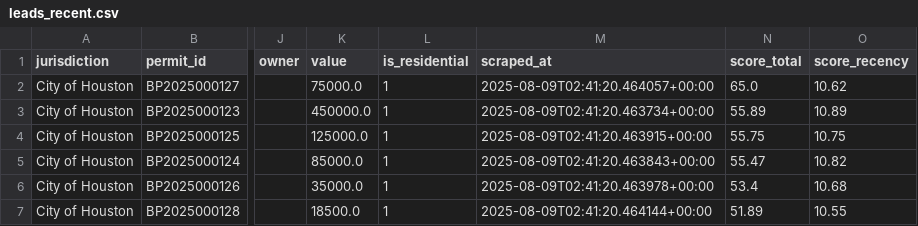
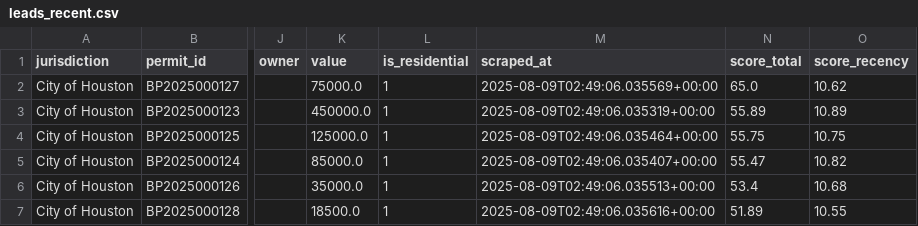
Before and after one commit to jtheoc80/Home-Services-Lead-Generation, a CSV file: data/leads/leads_recent.csv, drawn as a sheet; only a part is shown, gaps mark what is left out; the diff names each change by its address in the sheet, - before the commit and + after, or states it on an @@ line.

```diff
--- a/data/leads/leads_recent.csv
+++ b/data/leads/leads_recent.csv
-M2 (scraped_at): 2025-08-09T02:41:20.464057+00:00
+M2 (scraped_at): 2025-08-09T02:49:06.035569+00:00
-M3 (scraped_at): 2025-08-09T02:41:20.463734+00:00
+M3 (scraped_at): 2025-08-09T02:49:06.035319+00:00
-M4 (scraped_at): 2025-08-09T02:41:20.463915+00:00
+M4 (scraped_at): 2025-08-09T02:49:06.035464+00:00
-M5 (scraped_at): 2025-08-09T02:41:20.463843+00:00
+M5 (scraped_at): 2025-08-09T02:49:06.035407+00:00
-M6 (scraped_at): 2025-08-09T02:41:20.463978+00:00
+M6 (scraped_at): 2025-08-09T02:49:06.035513+00:00
-M7 (scraped_at): 2025-08-09T02:41:20.464144+00:00
+M7 (scraped_at): 2025-08-09T02:49:06.035616+00:00
```
Also changed, not shown: 5 other files.
